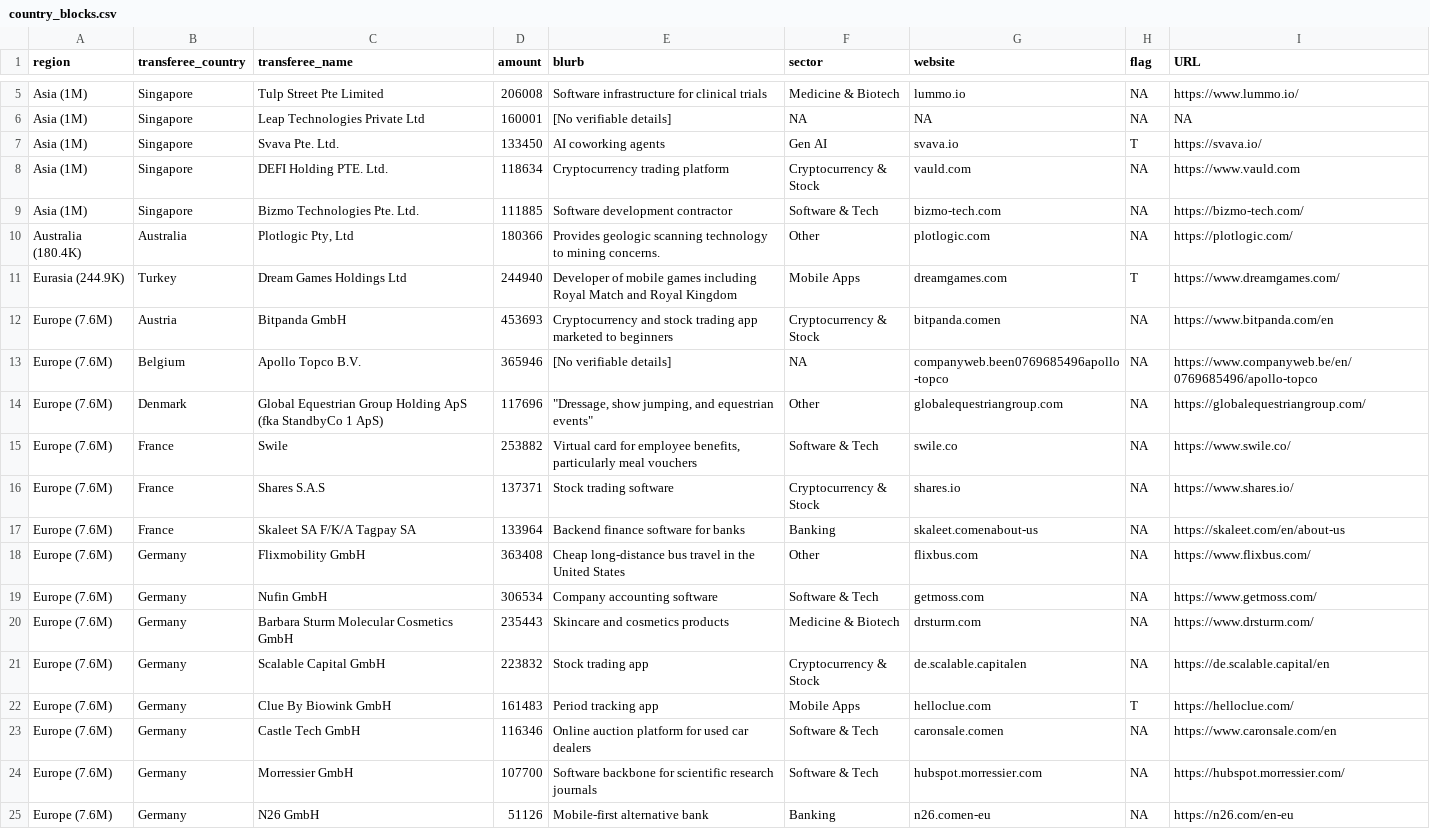
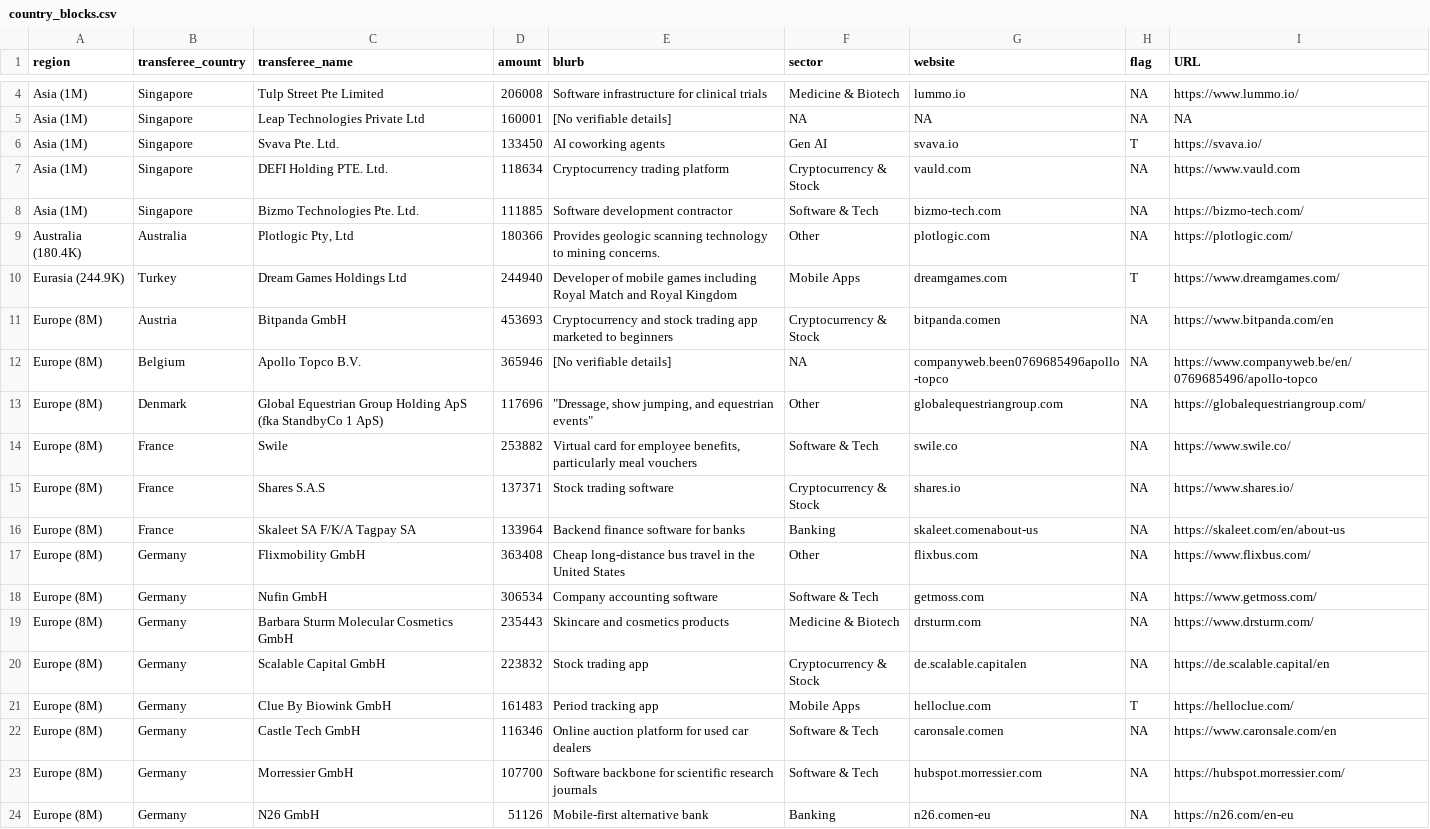
Before and after one commit to declanrjb/ob-investments, a CSV file: data/viz/country_blocks.csv, drawn as a sheet; only a part is shown, gaps mark what is left out; the diff covers the shown part only.

```diff
--- a/data/viz/country_blocks.csv
+++ b/data/viz/country_blocks.csv
@@ -11,15 +10,15 @@
 "Eurasia (244.9K)","Turkey","Dream Games Holdings Ltd",244940,"Developer of mobile games including Royal Match and Royal Kingdom","Mobile Apps","dreamgames.com","T","https://www.dreamgames.com/"
-"Europe (7.6M)","Austria","Bitpanda GmbH",453693,"Cryptocurrency and stock trading app marketed to beginners","Cryptocurrency & Stock","bitpanda.comen",NA,"https://www.bitpanda.com/en"
-"Europe (7.6M)","Belgium","Apollo Topco B.V.",365946,"[No verifiable details]","NA","companyweb.been0769685496apollo-topco",NA,"https://www.companyweb.be/en/0769685496/apollo-topco"
-"Europe (7.6M)","Denmark","Global Equestrian Group Holding ApS (fka StandbyCo 1 ApS)",117696,"""Dressage, show jumping, and equestrian events""","Other","globalequestriangroup.com",NA,"https://globalequestriangroup.com/"
-"Europe (7.6M)","France","Swile",253882,"Virtual card for employee benefits, particularly meal vouchers","Software & Tech","swile.co",NA,"https://www.swile.co/"
-"Europe (7.6M)","France","Shares S.A.S",137371,"Stock trading software","Cryptocurrency & Stock","shares.io",NA,"https://www.shares.io/"
-"Europe (7.6M)","France","Skaleet SA F/K/A Tagpay SA",133964,"Backend finance software for banks","Banking","skaleet.comenabout-us",NA,"https://skaleet.com/en/about-us"
-"Europe (7.6M)","Germany","Flixmobility GmbH",363408,"Cheap long-distance bus travel in the United States","Other","flixbus.com",NA,"https://www.flixbus.com/"
-"Europe (7.6M)","Germany","Nufin GmbH",306534,"Company accounting software","Software & Tech","getmoss.com",NA,"https://www.getmoss.com/"
-"Europe (7.6M)","Germany","Barbara Sturm Molecular Cosmetics GmbH",235443,"Skincare and cosmetics products","Medicine & Biotech","drsturm.com",NA,"https://www.drsturm.com/"
-"Europe (7.6M)","Germany","Scalable Capital GmbH",223832,"Stock trading app","Cryptocurrency & Stock","de.scalable.capitalen",NA,"https://de.scalable.capital/en"
-"Europe (7.6M)","Germany","Clue By Biowink GmbH",161483,"Period tracking app","Mobile Apps","helloclue.com","T","https://helloclue.com/"
-"Europe (7.6M)","Germany","Castle Tech GmbH",116346,"Online auction platform for used car dealers","Software & Tech","caronsale.comen",NA,"https://www.caronsale.com/en"
-"Europe (7.6M)","Germany","Morressier GmbH",107700,"Software backbone for scientific research journals","Software & Tech","hubspot.morressier.com",NA,"https://hubspot.morressier.com/"
-"Europe (7.6M)","Germany","N26 GmbH",51126,"Mobile-first alternative bank","Banking","n26.comen-eu",NA,"https://n26.com/en-eu"
+"Europe (8M)","Austria","Bitpanda GmbH",453693,"Cryptocurrency and stock trading app marketed to beginners","Cryptocurrency & Stock","bitpanda.comen",NA,"https://www.bitpanda.com/en"
+"Europe (8M)","Belgium","Apollo Topco B.V.",365946,"[No verifiable details]","NA","companyweb.been0769685496apollo-topco",NA,"https://www.companyweb.be/en/0769685496/apollo-topco"
+"Europe (8M)","Denmark","Global Equestrian Group Holding ApS (fka StandbyCo 1 ApS)",117696,"""Dressage, show jumping, and equestrian events""","Other","globalequestriangroup.com",NA,"https://globalequestriangroup.com/"
+"Europe (8M)","France","Swile",253882,"Virtual card for employee benefits, particularly meal vouchers","Software & Tech","swile.co",NA,"https://www.swile.co/"
+"Europe (8M)","France","Shares S.A.S",137371,"Stock trading software","Cryptocurrency & Stock","shares.io",NA,"https://www.shares.io/"
+"Europe (8M)","France","Skaleet SA F/K/A Tagpay SA",133964,"Backend finance software for banks","Banking","skaleet.comenabout-us",NA,"https://skaleet.com/en/about-us"
+"Europe (8M)","Germany","Flixmobility GmbH",363408,"Cheap long-distance bus travel in the United States","Other","flixbus.com",NA,"https://www.flixbus.com/"
+"Europe (8M)","Germany","Nufin GmbH",306534,"Company accounting software","Software & Tech","getmoss.com",NA,"https://www.getmoss.com/"
+"Europe (8M)","Germany","Barbara Sturm Molecular Cosmetics GmbH",235443,"Skincare and cosmetics products","Medicine & Biotech","drsturm.com",NA,"https://www.drsturm.com/"
+"Europe (8M)","Germany","Scalable Capital GmbH",223832,"Stock trading app","Cryptocurrency & Stock","de.scalable.capitalen",NA,"https://de.scalable.capital/en"
+"Europe (8M)","Germany","Clue By Biowink GmbH",161483,"Period tracking app","Mobile Apps","helloclue.com","T","https://helloclue.com/"
+"Europe (8M)","Germany","Castle Tech GmbH",116346,"Online auction platform for used car dealers","Software & Tech","caronsale.comen",NA,"https://www.caronsale.com/en"
+"Europe (8M)","Germany","Morressier GmbH",107700,"Software backbone for scientific research journals","Software & Tech","hubspot.morressier.com",NA,"https://hubspot.morressier.com/"
+"Europe (8M)","Germany","N26 GmbH",51126,"Mobile-first alternative bank","Banking","n26.comen-eu",NA,"https://n26.com/en-eu"
```
Also changed, not shown: 1 added row, 1 removed row and 21 edited cells elsewhere in this file, data/viz/fund_blocks.csv, data/viz/sector_blocks.csv, 3 other files.
